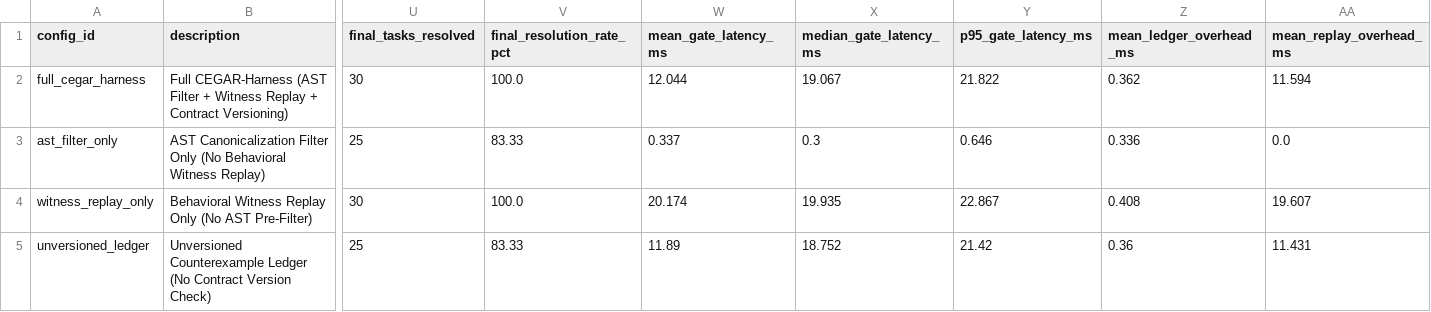
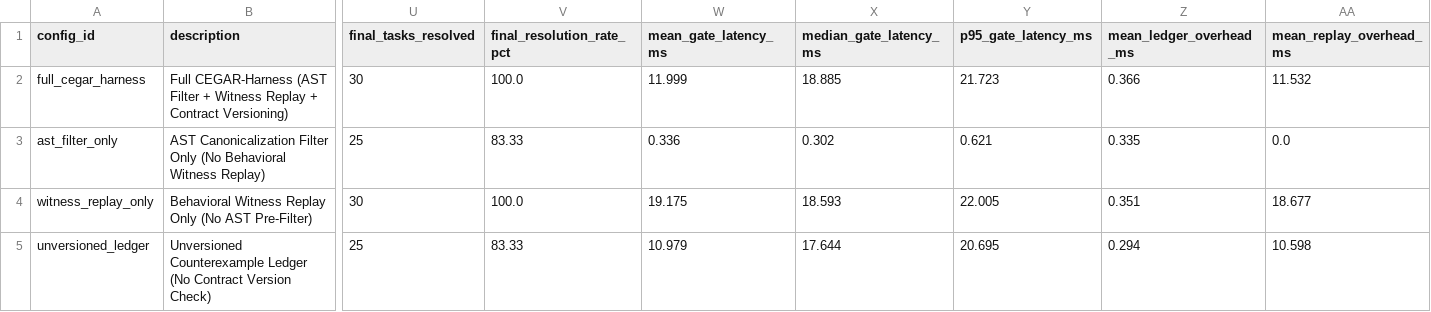
Before and after one commit to iyedM/cegar-harness, a CSV file: results/ablation_metrics.csv, drawn as a sheet; only a part is shown, gaps mark what is left out; the diff names each change by its address in the sheet, - before the commit and + after, or states it on an @@ line.

```diff
--- a/results/ablation_metrics.csv
+++ b/results/ablation_metrics.csv
-W2 (mean_gate_latency_ms): 12.044
+W2 (mean_gate_latency_ms): 11.999
-X2 (median_gate_latency_ms): 19.067
+X2 (median_gate_latency_ms): 18.885
-Y2 (p95_gate_latency_ms): 21.822
+Y2 (p95_gate_latency_ms): 21.723
-Z2 (mean_ledger_overhead_ms): 0.362
+Z2 (mean_ledger_overhead_ms): 0.366
-AA2 (mean_replay_overhead_ms): 11.594
+AA2 (mean_replay_overhead_ms): 11.532
-W3 (mean_gate_latency_ms): 0.337
+W3 (mean_gate_latency_ms): 0.336
-X3 (median_gate_latency_ms): 0.3
+X3 (median_gate_latency_ms): 0.302
-Y3 (p95_gate_latency_ms): 0.646
+Y3 (p95_gate_latency_ms): 0.621
-Z3 (mean_ledger_overhead_ms): 0.336
+Z3 (mean_ledger_overhead_ms): 0.335
-W4 (mean_gate_latency_ms): 20.174
+W4 (mean_gate_latency_ms): 19.175
-X4 (median_gate_latency_ms): 19.935
+X4 (median_gate_latency_ms): 18.593
-Y4 (p95_gate_latency_ms): 22.867
+Y4 (p95_gate_latency_ms): 22.005
-Z4 (mean_ledger_overhead_ms): 0.408
+Z4 (mean_ledger_overhead_ms): 0.351
-AA4 (mean_replay_overhead_ms): 19.607
+AA4 (mean_replay_overhead_ms): 18.677
-W5 (mean_gate_latency_ms): 11.89
+W5 (mean_gate_latency_ms): 10.979
-X5 (median_gate_latency_ms): 18.752
+X5 (median_gate_latency_ms): 17.644
-Y5 (p95_gate_latency_ms): 21.42
+Y5 (p95_gate_latency_ms): 20.695
-Z5 (mean_ledger_overhead_ms): 0.36
+Z5 (mean_ledger_overhead_ms): 0.294
-AA5 (mean_replay_overhead_ms): 11.431
+AA5 (mean_replay_overhead_ms): 10.598
```
Also changed, not shown: results/category_breakdown.csv, results/experiment_a_summary.csv, 10 other files.
